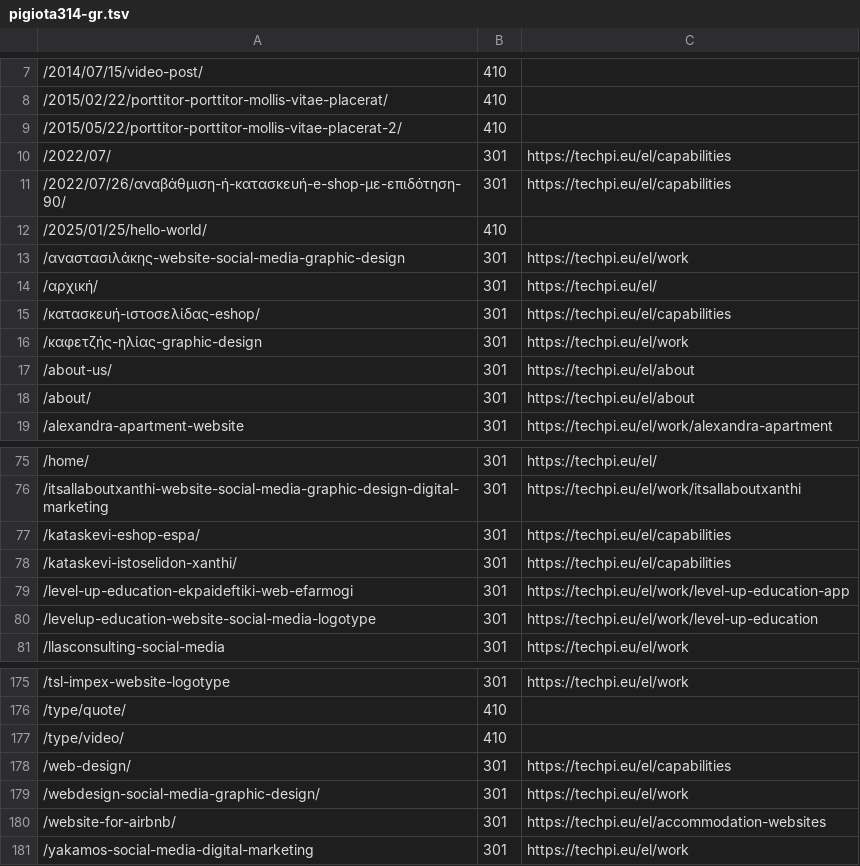
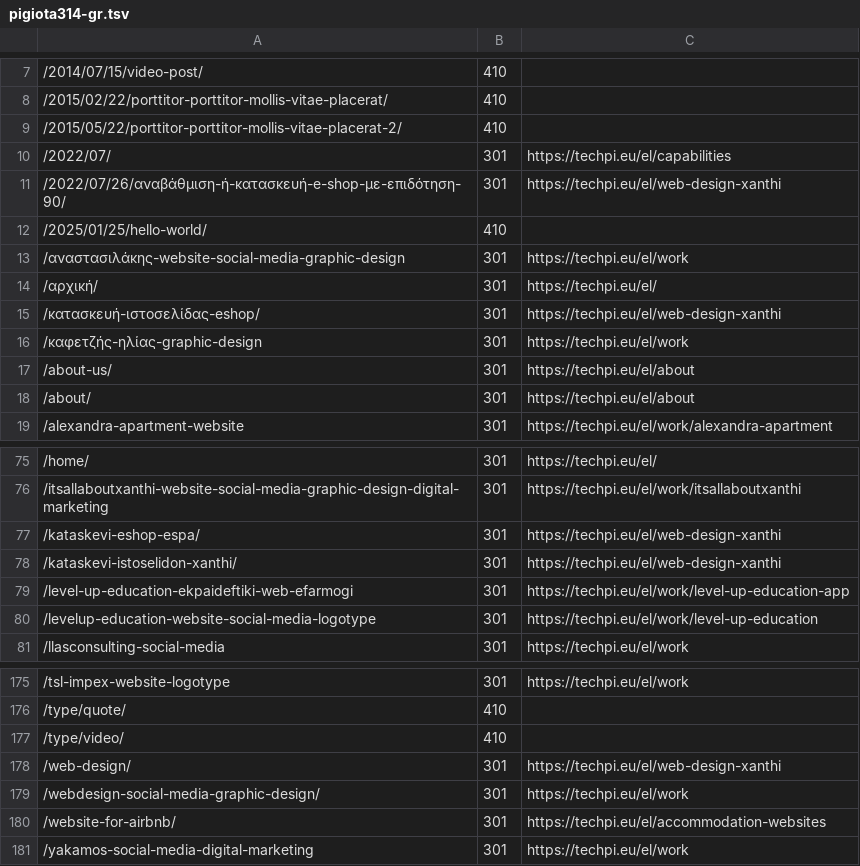
Before and after one commit to gianniskim1990/techpi-website, a TSV file: scripts/legacy-redirects/pigiota314-gr.tsv, drawn as a sheet; only a part is shown, gaps mark what is left out.

```diff
--- a/scripts/legacy-redirects/pigiota314-gr.tsv
+++ b/scripts/legacy-redirects/pigiota314-gr.tsv
@@ -10,3 +10,3 @@
 /2022/07/	301	https://techpi.eu/el/capabilities
-/2022/07/26/αναβάθμιση-ή-κατασκευή-e-shop-με-επιδότηση-90/	301	https://techpi.eu/el/capabilities
+/2022/07/26/αναβάθμιση-ή-κατασκευή-e-shop-με-επιδότηση-90/	301	https://techpi.eu/el/web-design-xanthi
 /2025/01/25/hello-world/	410	
@@ -14,3 +14,3 @@
 /αρχική/	301	https://techpi.eu/el/
-/κατασκευή-ιστοσελίδας-eshop/	301	https://techpi.eu/el/capabilities
+/κατασκευή-ιστοσελίδας-eshop/	301	https://techpi.eu/el/web-design-xanthi
 /καφετζής-ηλίας-graphic-design	301	https://techpi.eu/el/work
@@ -76,4 +76,4 @@
 /itsallaboutxanthi-website-social-media-graphic-design-digital-marketing	301	https://techpi.eu/el/work/itsallaboutxanthi
-/kataskevi-eshop-espa/	301	https://techpi.eu/el/capabilities
-/kataskevi-istoselidon-xanthi/	301	https://techpi.eu/el/capabilities
+/kataskevi-eshop-espa/	301	https://techpi.eu/el/web-design-xanthi
+/kataskevi-istoselidon-xanthi/	301	https://techpi.eu/el/web-design-xanthi
 /level-up-education-ekpaideftiki-web-efarmogi	301	https://techpi.eu/el/work/level-up-education-app
@@ -177,3 +177,3 @@
 /type/video/	410	
-/web-design/	301	https://techpi.eu/el/capabilities
+/web-design/	301	https://techpi.eu/el/web-design-xanthi
 /webdesign-social-media-graphic-design/	301	https://techpi.eu/el/work
```
Also changed, not shown: 25 other files.
